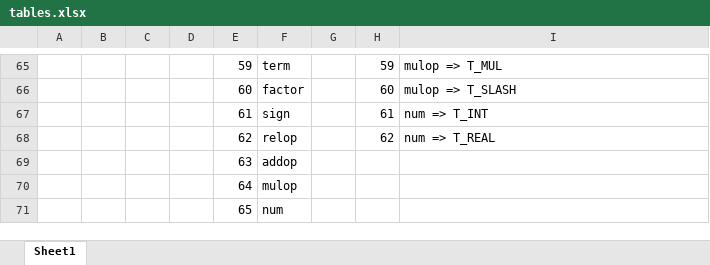
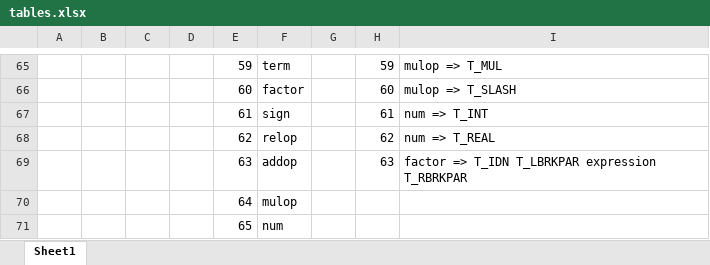
Before and after one commit to ITX351/PascalCompilerCsharp, an Excel workbook: txt/tables.xlsx, sheet Sheet1, drawn as a sheet; only a part is shown, gaps mark what is left out; values as stored, in another font and other column widths than the file's, no borders; the diff names each change by its address in the sheet, - before the commit and + after, or states it on an @@ line.

```diff
--- a/txt/tables.xlsx (sheet Sheet1)
+++ b/txt/tables.xlsx (sheet Sheet1)
-H69: (empty)
+H69: 63
-I69: (empty)
+I69: factor => T_IDN T_LBRKPAR expression T_RBRKPAR
```
Also changed, not shown: 14 other files.
